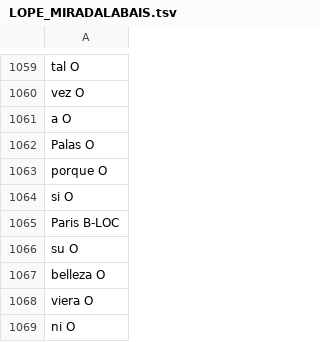
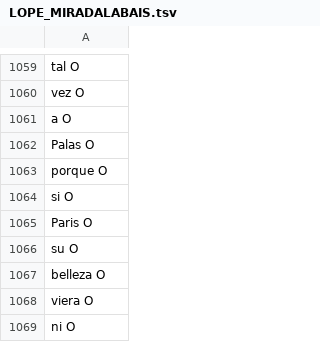
Before and after one commit to MiguelBetti/Cartographie_memoire, a TSV file: SPACY/DATA/notes/LOPE_MIRADALABAIS.tsv, drawn as a sheet; only a part is shown, gaps mark what is left out.

```diff
--- a/SPACY/DATA/notes/LOPE_MIRADALABAIS.tsv
+++ b/SPACY/DATA/notes/LOPE_MIRADALABAIS.tsv
@@ -1064,3 +1064,3 @@ porque O
 si O
-Paris B-LOC
+Paris O
 su O
```
Also changed, not shown: SPACY/DATA/dev/LOPE_testdev.tsv, SPACY/DATA/notes/LOPE_CARDONA.tsv, 5 other files.
